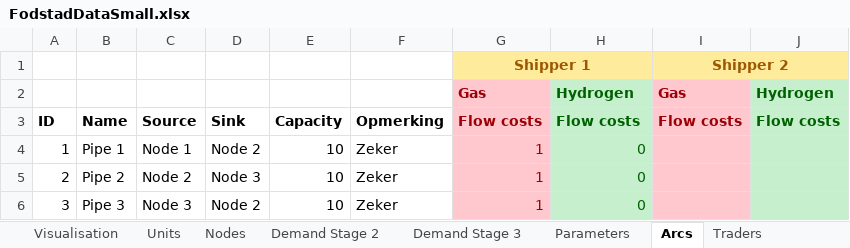
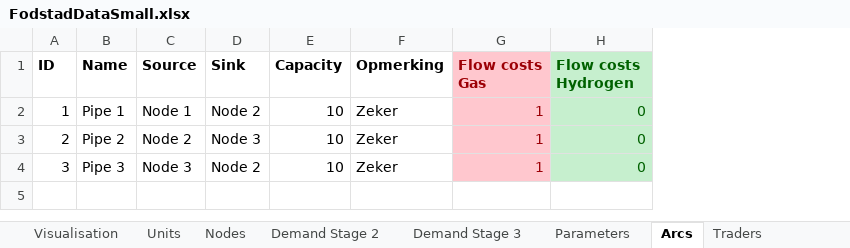
Before and after one commit to berendmarkhorst/secondary_gas_market, an Excel workbook: Data/FodstadDataSmall.xlsx, sheet Arcs, drawn as a sheet; values as stored, in another font and other column widths than the file's, no borders; removed rows and columns are numbered as before the commit, all else as after; the diff names each change by its address in the sheet, - before the commit and + after, or states it on an @@ line.

```diff
--- a/Data/FodstadDataSmall.xlsx (sheet Arcs)
+++ b/Data/FodstadDataSmall.xlsx (sheet Arcs)
-column I (Flow costs), empty
-column J (Flow costs), empty
-row 1:  |  |  |  |  |  | Shipper 1 |  | Shipper 2
-row 2:  |  |  |  |  |  | Gas | Hydrogen | Gas | Hydrogen
-G1: Flow costs
+G1: Flow costs Gas
-H1: Flow costs
+H1: Flow costs Hydrogen
```
Also changed, not shown: sheet Nodes, sheet Demand Stage 3, sheet Demand Stage 2, sheet Parameters, sheet Units, formulas that keep their value, Data/FodstadData.xlsx, 4 other files.
